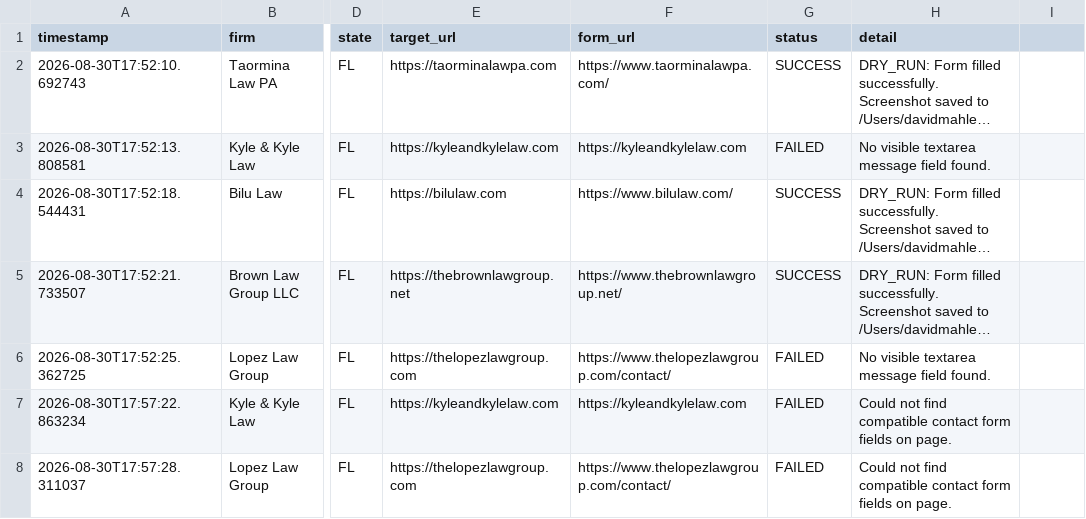
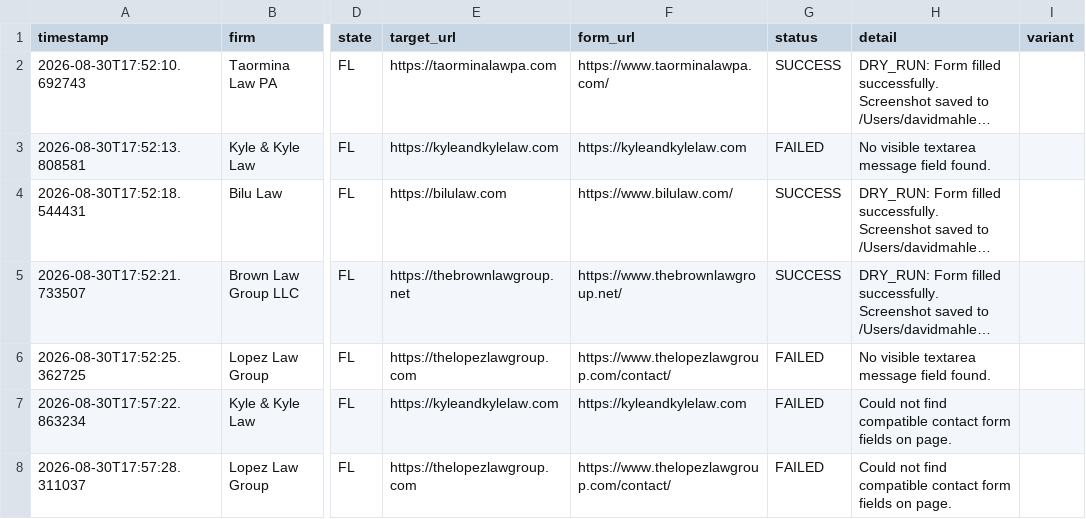
Before and after one commit to daveestaaqui/revenue-engine, a CSV file: outreach/form_submissions_log.csv, drawn as a sheet; only a part is shown, gaps mark what is left out; long unchanged cells end in …; the diff names each change by its address in the sheet, - before the commit and + after, or states it on an @@ line.

Commit message:
fix(outreach): migrate CSV schema to 9 columns, make DNS check non-blocking
- Fix form_submissions_log.csv schema misalignment: add auto-migration
  from 8-column header to 9-column header (adds 'variant' column)
- Convert blocking socket.gethostbyname() to async-safe run_in_executor()
  to avoid halting the asyncio event loop during DNS pre-validation
- Fix production CSV header in-place (was missing 'variant' column)

```diff
--- a/outreach/form_submissions_log.csv
+++ b/outreach/form_submissions_log.csv
-I1: (empty)
+I1: variant
```
Also changed, not shown: 1 other file.
